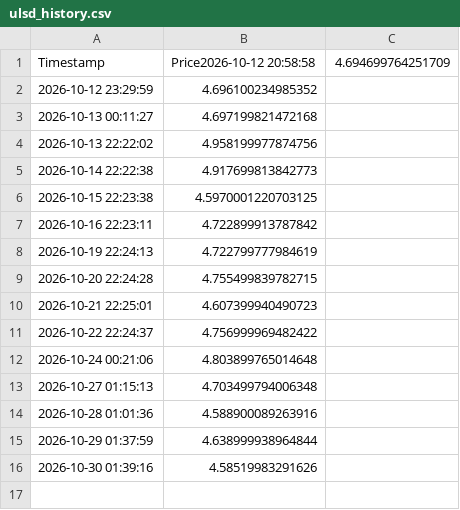
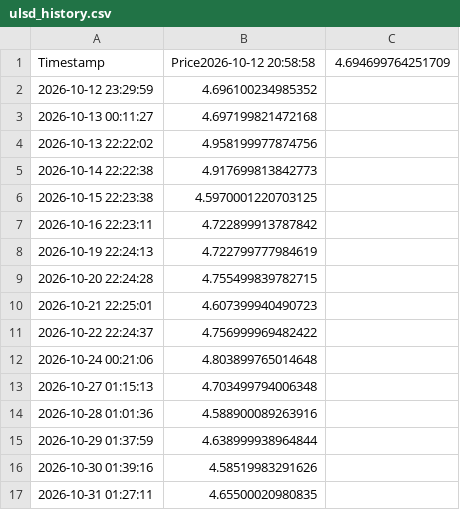
Before and after one commit to cstalica/airnav-fuel-tracker, a CSV file: ulsd_history.csv, drawn as a sheet.

```diff
--- a/ulsd_history.csv
+++ b/ulsd_history.csv
@@ -16 +16,2 @@ Timestamp,Price2026-10-12 20:58:58,4.694699764251709
 2026-10-30 01:39:16,4.58519983291626
+2026-10-31 01:27:11,4.65500020980835
```
